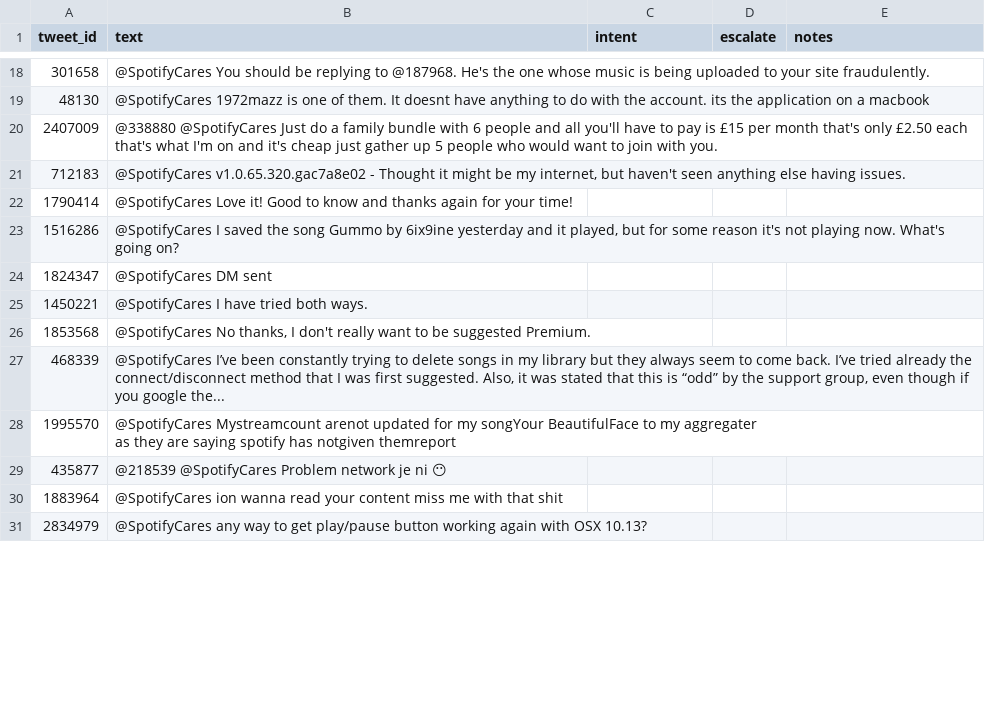
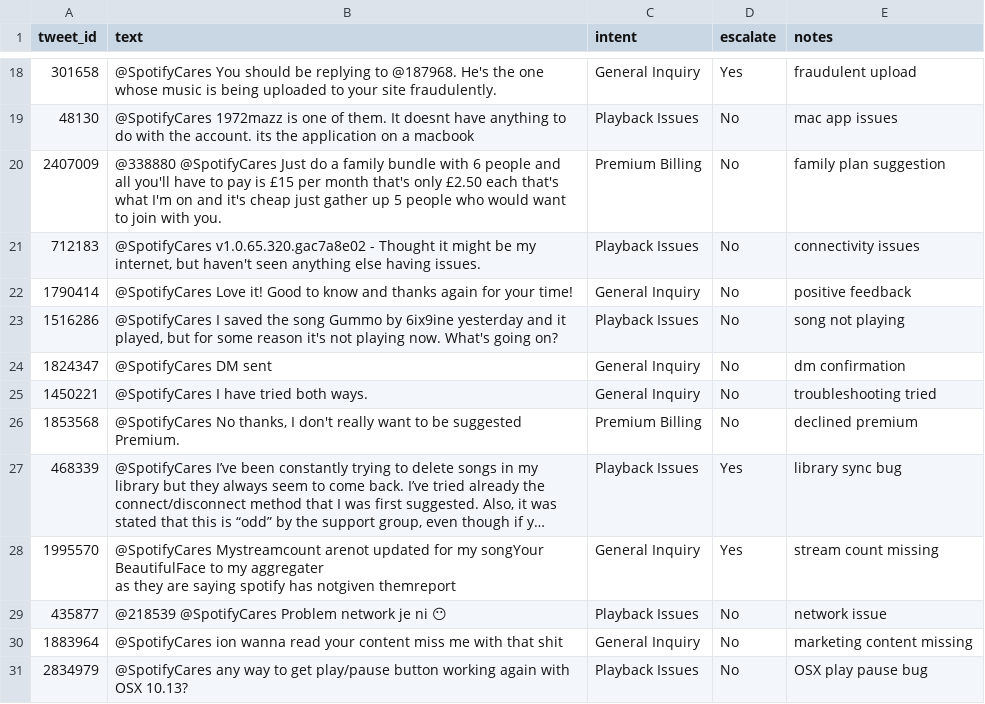
Before and after one commit to Anjali1845/hiver-ai-support-agent, a CSV file: data/golden_set.csv, drawn as a sheet; only a part is shown, gaps mark what is left out; long unchanged cells end in …; the diff covers the shown part only; the diff names each change by its address in the sheet, - before the commit and + after, or states it on an @@ line.

Commit message:
Train TF-IDF logistic regression intent classifier

```diff
--- a/data/golden_set.csv
+++ b/data/golden_set.csv
-C18 (intent): (empty)
+C18 (intent): General Inquiry
-D18 (escalate): (empty)
+D18 (escalate): Yes
-E18 (notes): (empty)
+E18 (notes): fraudulent upload
-C19 (intent): (empty)
+C19 (intent): Playback Issues
-D19:D26 (escalate): (empty)
+D19:D26 (escalate): No
-E19 (notes): (empty)
+E19 (notes): mac app issues
-C20 (intent): (empty)
+C20 (intent): Premium Billing
-E20 (notes): (empty)
+E20 (notes): family plan suggestion
-C21 (intent): (empty)
+C21 (intent): Playback Issues
-E21 (notes): (empty)
+E21 (notes): connectivity issues
-C22 (intent): (empty)
+C22 (intent): General Inquiry
-E22 (notes): (empty)
+E22 (notes): positive feedback
-C23 (intent): (empty)
+C23 (intent): Playback Issues
-E23 (notes): (empty)
+E23 (notes): song not playing
-C24:C25 (intent): (empty)
+C24:C25 (intent): General Inquiry
-E24 (notes): (empty)
+E24 (notes): dm confirmation
-E25 (notes): (empty)
+E25 (notes): troubleshooting tried
-C26 (intent): (empty)
+C26 (intent): Premium Billing
-E26 (notes): (empty)
+E26 (notes): declined premium
-C27 (intent): (empty)
+C27 (intent): Playback Issues
-D27:D28 (escalate): (empty)
+D27:D28 (escalate): Yes
-E27 (notes): (empty)
+E27 (notes): library sync bug
-C28 (intent): (empty)
+C28 (intent): General Inquiry
-E28 (notes): (empty)
+E28 (notes): stream count missing
-C29 (intent): (empty)
+C29 (intent): Playback Issues
-D29:D31 (escalate): (empty)
+D29:D31 (escalate): No
-E29 (notes): (empty)
+E29 (notes): network issue
-C30 (intent): (empty)
+C30 (intent): General Inquiry
-E30 (notes): (empty)
+E30 (notes): marketing content missing
-C31 (intent): (empty)
+C31 (intent): Playback Issues
-E31 (notes): (empty)
+E31 (notes): OSX play pause bug
```
Also changed, not shown: 113 edited cells elsewhere in this file, 3 other files.
